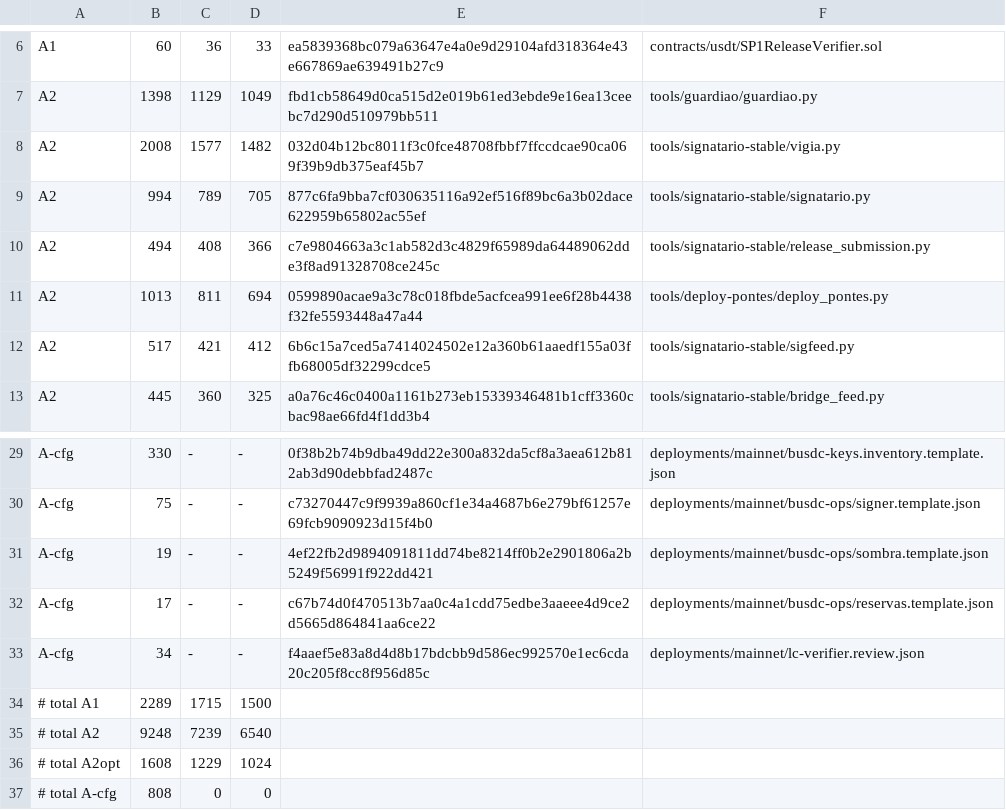
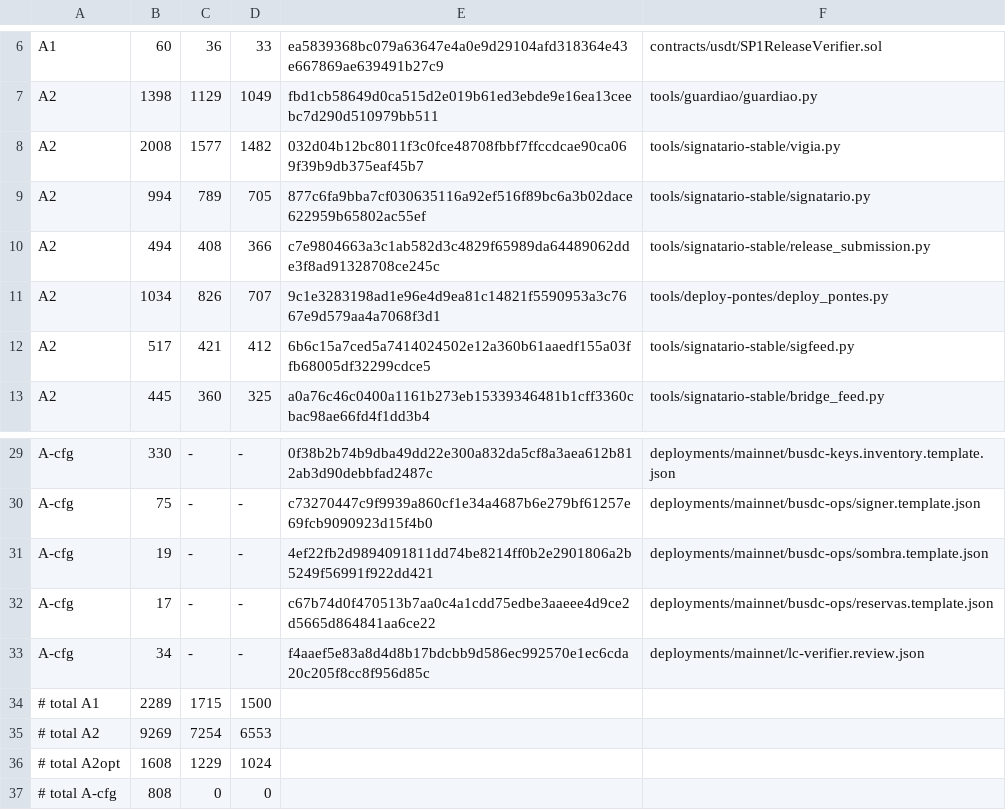
Before and after one commit to tiagobeltraoacioli-sketch/bloch-l2-bridge, a TSV file: docs/audit-rfp-r12/phase2-bridge.manifest.tsv, drawn as a sheet; only a part is shown, gaps mark what is left out.

```diff
--- a/docs/audit-rfp-r12/phase2-bridge.manifest.tsv
+++ b/docs/audit-rfp-r12/phase2-bridge.manifest.tsv
@@ -10,3 +10,3 @@ A2	994	789	705	877c6fa9bba7cf030635116a92ef516f89bc6a3b02dace622959b65802ac55ef
 A2	494	408	366	c7e9804663a3c1ab582d3c4829f65989da64489062dde3f8ad91328708ce245c	tools/signatario-stable/release_submission.py
-A2	1013	811	694	0599890acae9a3c78c018fbde5acfcea991ee6f28b4438f32fe5593448a47a44	tools/deploy-pontes/deploy_pontes.py
+A2	1034	826	707	9c1e3283198ad1e96e4d9ea81c14821f5590953a3c7667e9d579aa4a7068f3d1	tools/deploy-pontes/deploy_pontes.py
 A2	517	421	412	6b6c15a7ced5a7414024502e12a360b61aaedf155a03ffb68005df32299cdce5	tools/signatario-stable/sigfeed.py
@@ -34,3 +34,3 @@ A-cfg	34	-	-	f4aaef5e83a8d4d8b17bdcbb9d586ec992570e1ec6cda20c205f8cc8f956d85c	de
 # total A1	2289	1715	1500
-# total A2	9248	7239	6540
+# total A2	9269	7254	6553
 # total A2opt	1608	1229	1024
```
Also changed, not shown: 2 other files.
